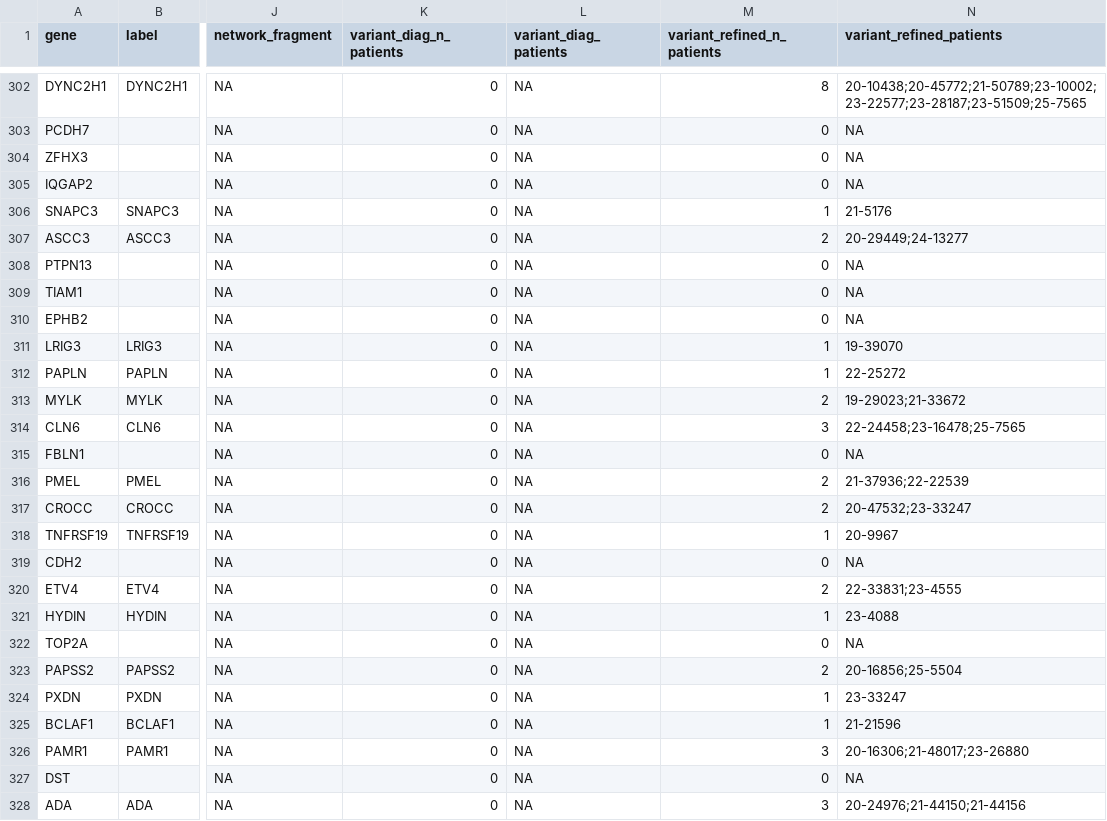
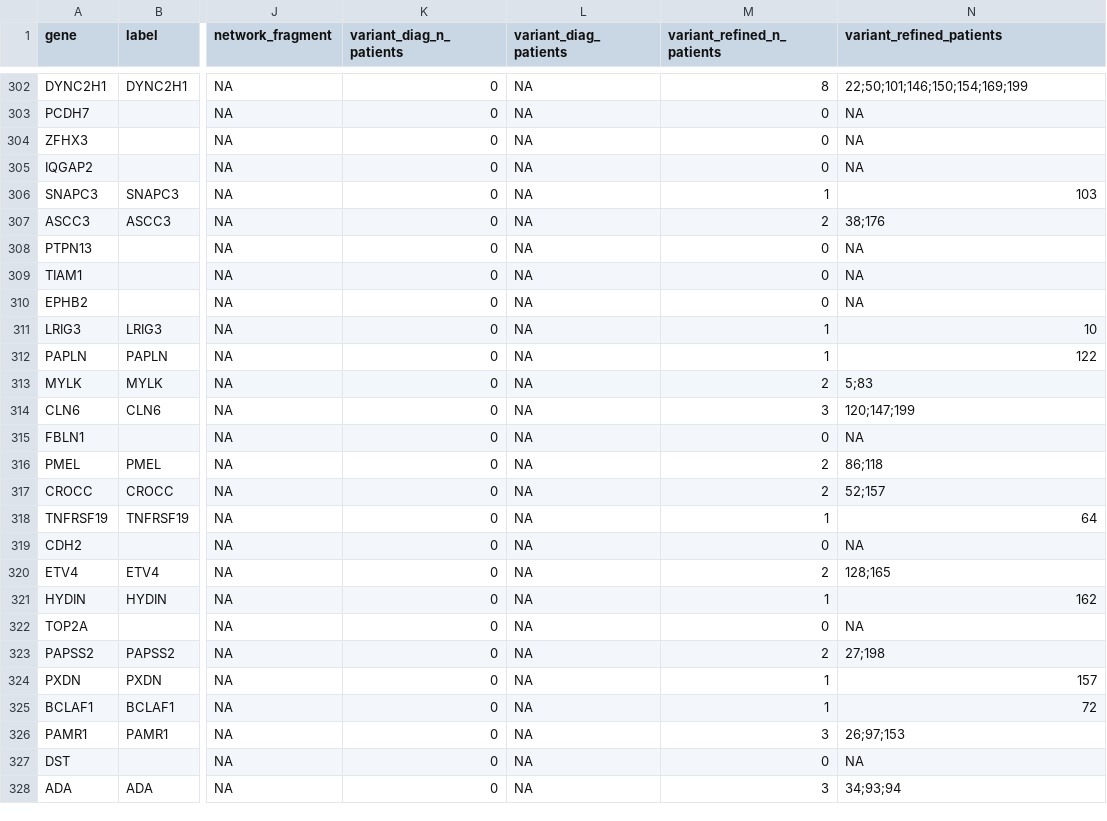
Before and after one commit to GeDiNe-Lab/garreau_2026, a CSV file: tables/Figure_4/HPE_full_cohort_signal_seed_node_recap_refined.csv, drawn as a sheet; only a part is shown, gaps mark what is left out; the diff covers the shown part only; the diff names each change by its address in the sheet, - before the commit and + after, or states it on an @@ line.

```diff
--- a/tables/Figure_4/HPE_full_cohort_signal_seed_node_recap_refined.csv
+++ b/tables/Figure_4/HPE_full_cohort_signal_seed_node_recap_refined.csv
-N302 (variant_refined_patients): 20-10438;20-45772;21-50789;23-10002;23-22577;23-28187;23-51509;25-7565
+N302 (variant_refined_patients): 22;50;101;146;150;154;169;199
-N306 (variant_refined_patients): 21-5176
+N306 (variant_refined_patients): 103
-N307 (variant_refined_patients): 20-29449;24-13277
+N307 (variant_refined_patients): 38;176
-N311 (variant_refined_patients): 19-39070
+N311 (variant_refined_patients): 10
-N312 (variant_refined_patients): 22-25272
+N312 (variant_refined_patients): 122
-N313 (variant_refined_patients): 19-29023;21-33672
+N313 (variant_refined_patients): 5;83
-N314 (variant_refined_patients): 22-24458;23-16478;25-7565
+N314 (variant_refined_patients): 120;147;199
-N316 (variant_refined_patients): 21-37936;22-22539
+N316 (variant_refined_patients): 86;118
-N317 (variant_refined_patients): 20-47532;23-33247
+N317 (variant_refined_patients): 52;157
-N318 (variant_refined_patients): 20-9967
+N318 (variant_refined_patients): 64
-N320 (variant_refined_patients): 22-33831;23-4555
+N320 (variant_refined_patients): 128;165
-N321 (variant_refined_patients): 23-4088
+N321 (variant_refined_patients): 162
-N323 (variant_refined_patients): 20-16856;25-5504
+N323 (variant_refined_patients): 27;198
-N324 (variant_refined_patients): 23-33247
+N324 (variant_refined_patients): 157
-N325 (variant_refined_patients): 21-21596
+N325 (variant_refined_patients): 72
-N326 (variant_refined_patients): 20-16306;21-48017;23-26880
+N326 (variant_refined_patients): 26;97;153
-N328 (variant_refined_patients): 20-24976;21-44150;21-44156
+N328 (variant_refined_patients): 34;93;94
```
Also changed, not shown: 132 edited cells elsewhere in this file, tables/Figure_1/gene_network_summary.csv, 31 other files.
